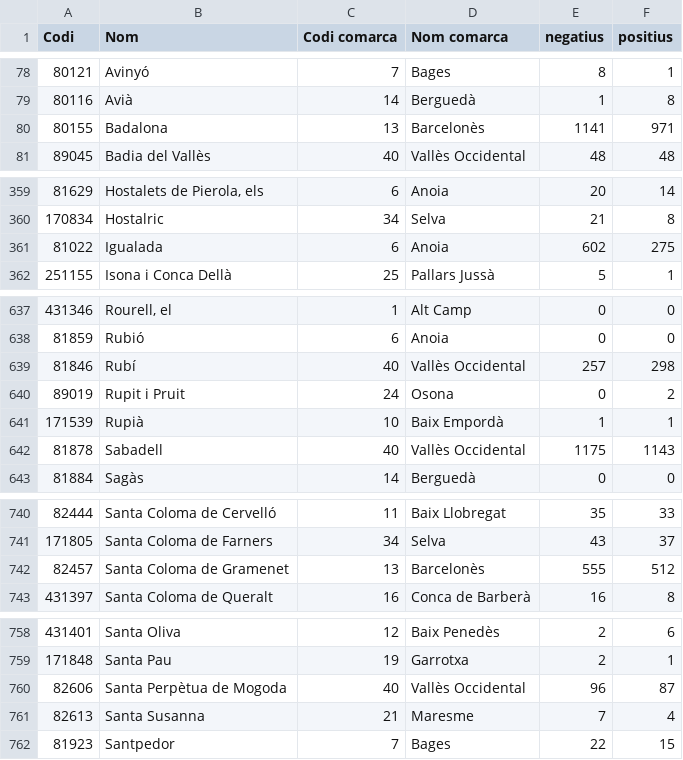
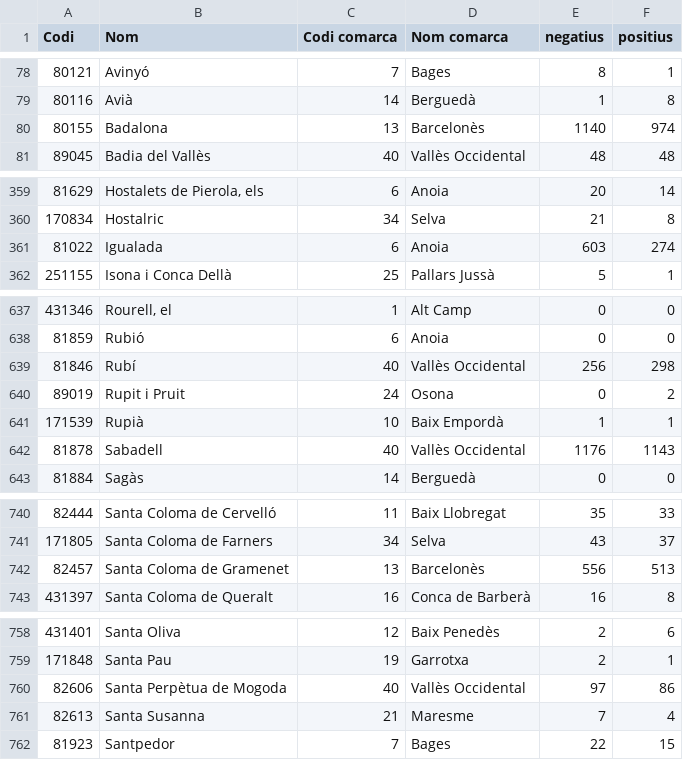
Before and after one commit to catbru/covid-municipis, a CSV file: MunisCovid.csv, drawn as a sheet; only a part is shown, gaps mark what is left out; the diff covers the shown part only.

Commit message:
Updated: 2020-04-05 06:35:06

```diff
--- a/MunisCovid.csv
+++ b/MunisCovid.csv
@@ -79,3 +79,3 @@
 80116;"Avià";14;"Berguedà";1;8
-80155;"Badalona";13;"Barcelonès";1141;971
+80155;"Badalona";13;"Barcelonès";1140;974
 89045;"Badia del Vallès";40;"Vallès Occidental";48;48
@@ -360,3 +360,3 @@
 170834;"Hostalric";34;"Selva";21;8
-81022;"Igualada";6;"Anoia";602;275
+81022;"Igualada";6;"Anoia";603;274
 251155;"Isona i Conca Dellà";25;"Pallars Jussà";5;1
@@ -638,6 +638,6 @@
 81859;"Rubió";6;"Anoia";0;0
-81846;"Rubí";40;"Vallès Occidental";257;298
+81846;"Rubí";40;"Vallès Occidental";256;298
 89019;"Rupit i Pruit";24;"Osona";0;2
 171539;"Rupià";10;"Baix Empordà";1;1
-81878;"Sabadell";40;"Vallès Occidental";1175;1143
+81878;"Sabadell";40;"Vallès Occidental";1176;1143
 81884;"Sagàs";14;"Berguedà";0;0
@@ -741,3 +741,3 @@
 171805;"Santa Coloma de Farners";34;"Selva";43;37
-82457;"Santa Coloma de Gramenet";13;"Barcelonès";555;512
+82457;"Santa Coloma de Gramenet";13;"Barcelonès";556;513
 431397;"Santa Coloma de Queralt";16;"Conca de Barberà";16;8
@@ -759,3 +759,3 @@
 171848;"Santa Pau";19;"Garrotxa";2;1
-82606;"Santa Perpètua de Mogoda";40;"Vallès Occidental";96;87
+82606;"Santa Perpètua de Mogoda";40;"Vallès Occidental";97;86
 82613;"Santa Susanna";21;"Maresme";7;4
```
Also changed, not shown: 11 edited cells elsewhere in this file.
